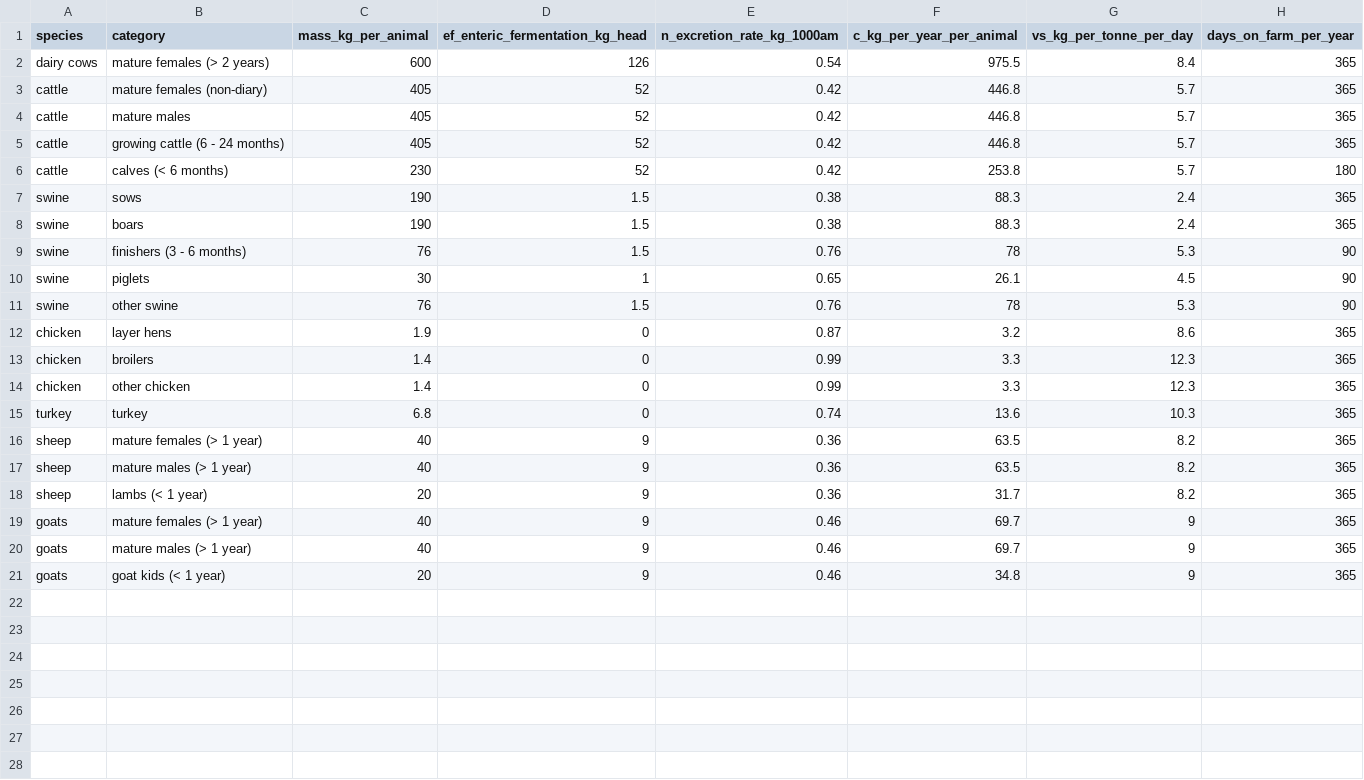
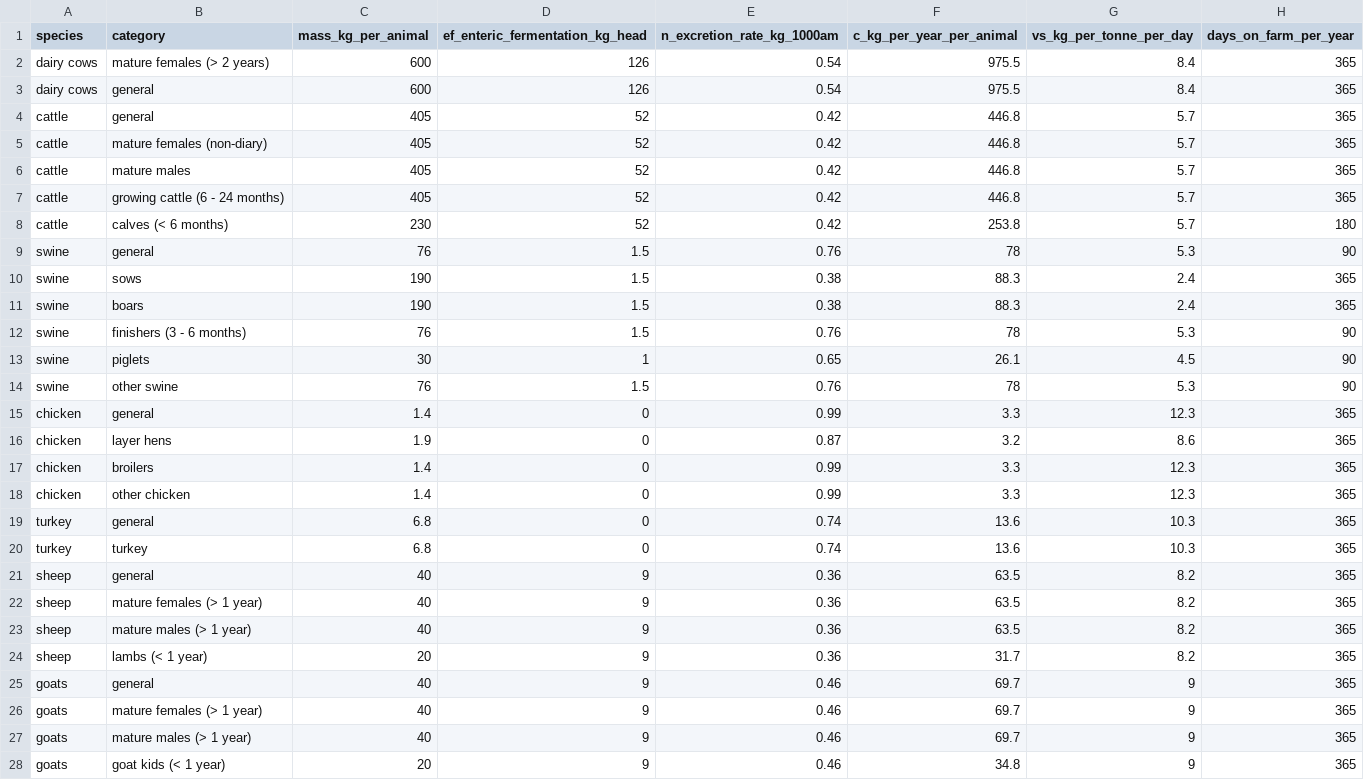
Before and after one commit to climatefarmers/farm-carbon-model-R, a CSV file: data/animal_factors.csv, drawn as a sheet.

```diff
--- a/data/animal_factors.csv
+++ b/data/animal_factors.csv
@@ -2,2 +2,4 @@ species,category,mass_kg_per_animal,ef_enteric_fermentation_kg_head,n_excretion_
 dairy cows,mature females (> 2 years),600,126,0.54,975.5,8.4,365
+dairy cows,general,600,126,0.54,975.5,8.4,365
+cattle,general,405,52,0.42,446.8,5.7,365
 cattle,mature females (non-diary),405,52,0.42,446.8,5.7,365
@@ -6,2 +8,3 @@ cattle,growing cattle (6 - 24 months),405,52,0.42,446.8,5.7,365
 cattle,calves (< 6 months),230,52,0.42,253.8,5.7,180
+swine,general,76,1.5,0.76,78,5.3,90
 swine,sows,190,1.5,0.38,88.3,2.4,365
@@ -11,2 +14,3 @@ swine,piglets,30,1,0.65,26.1,4.5,90
 swine,other swine,76,1.5,0.76,78,5.3,90
+chicken,general,1.4,0,0.99,3.3,12.3,365
 chicken,layer hens,1.9,0,0.87,3.2,8.6,365
@@ -14,3 +18,5 @@ chicken,broilers,1.4,0,0.99,3.3,12.3,365
 chicken,other chicken,1.4,0,0.99,3.3,12.3,365
+turkey,general,6.8,0,0.74,13.6,10.3,365
 turkey,turkey,6.8,0,0.74,13.6,10.3,365
+sheep,general,40,9,0.36,63.5,8.2,365
 sheep,mature females (> 1 year),40,9,0.36,63.5,8.2,365
@@ -18,2 +24,3 @@ sheep,mature males (> 1 year),40,9,0.36,63.5,8.2,365
 sheep,lambs (< 1 year),20,9,0.36,31.7,8.2,365
+goats,general,40,9,0.46,69.7,9,365
 goats,mature females (> 1 year),40,9,0.46,69.7,9,365
```
Also changed, not shown: 2 other files.
